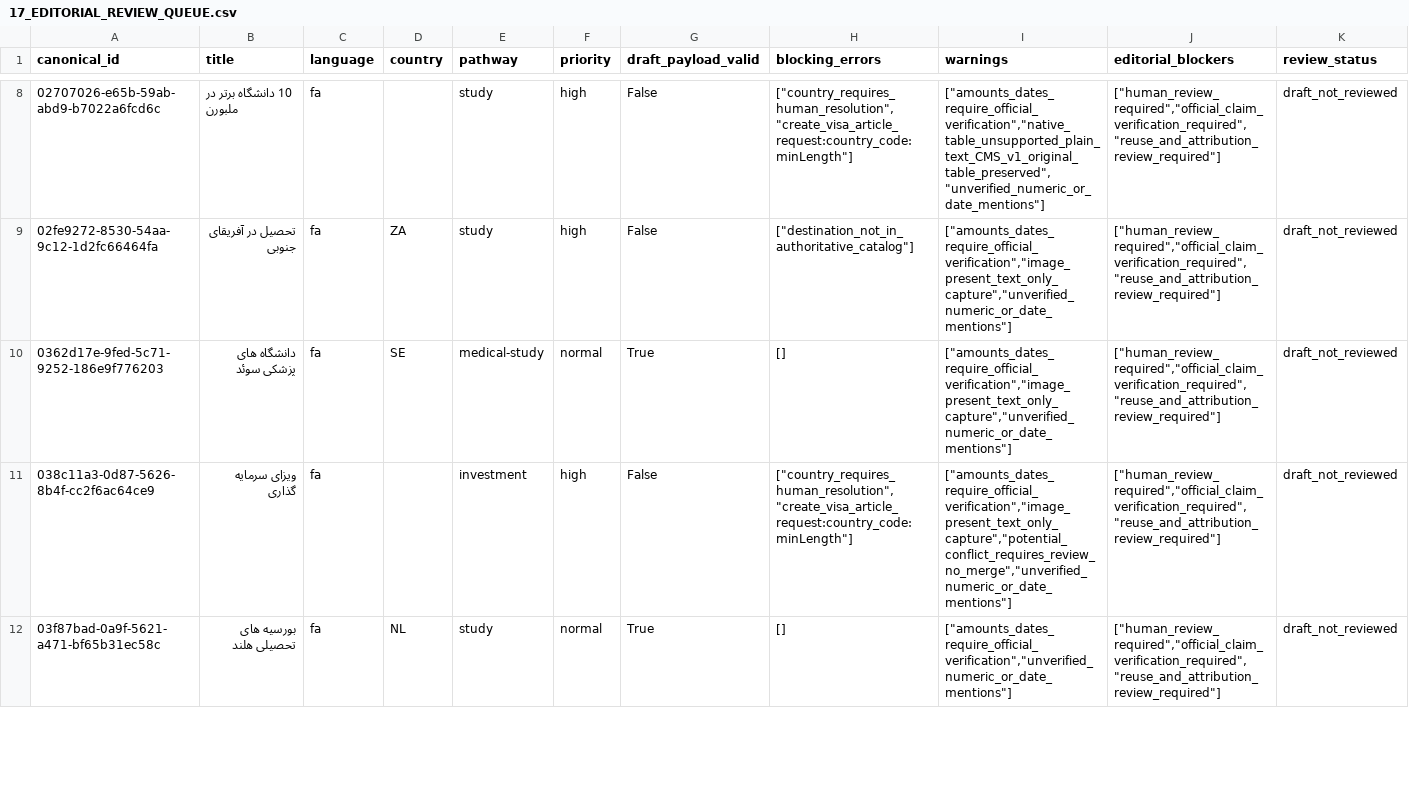
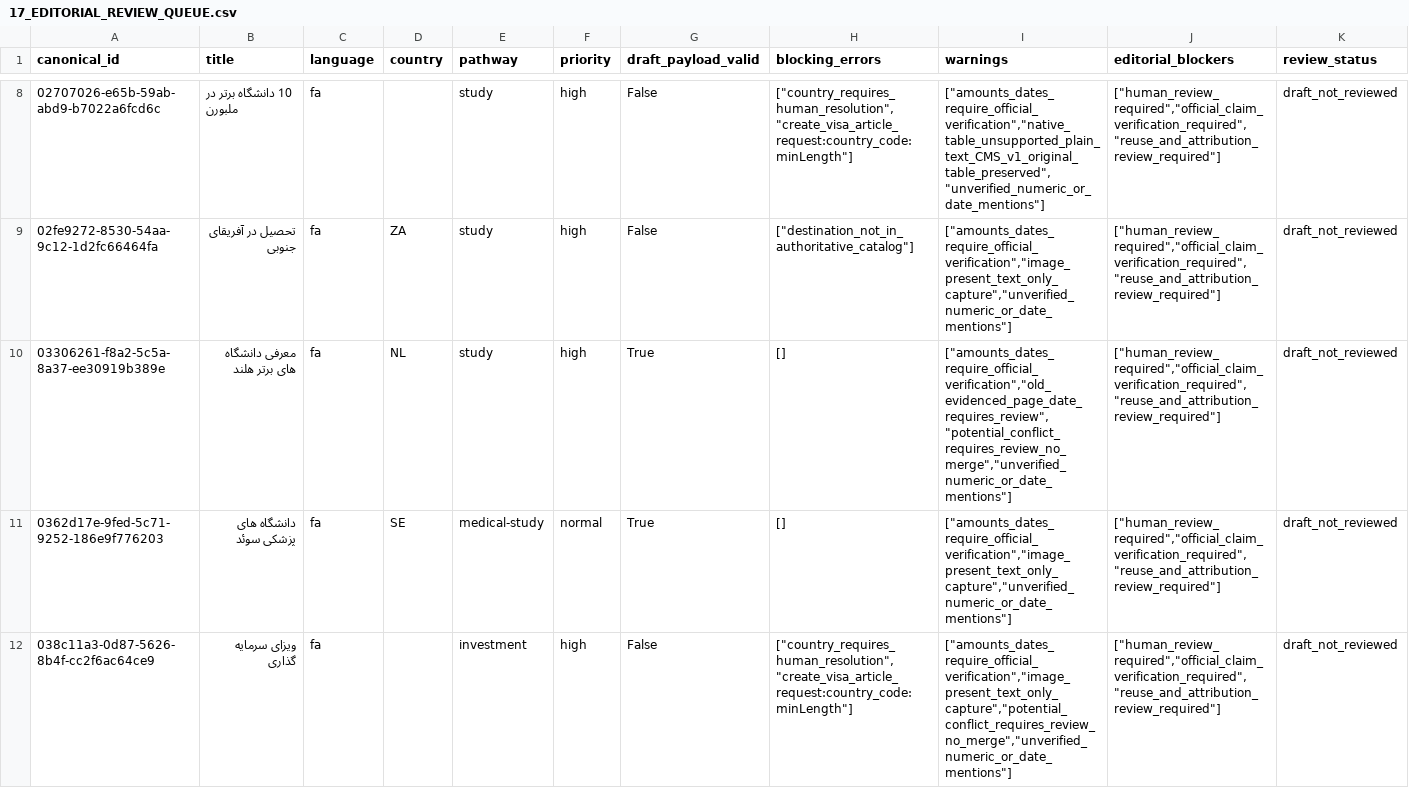
Before and after one commit to rademigrate-ai/rad_emigrate, a CSV file: artifacts/RAD_PLAN3_VISA_CONTENT_20261024/17_EDITORIAL_REVIEW_QUEUE.csv, drawn as a sheet; only a part is shown, gaps mark what is left out; the shorter side is filled out with more unchanged rows; rows hold the shown columns only; the diff covers the shown part only; the diff names each change by its address in the sheet, - before the commit and + after, or states it on an @@ line.

```diff
--- a/artifacts/RAD_PLAN3_VISA_CONTENT_20261024/17_EDITORIAL_REVIEW_QUEUE.csv
+++ b/artifacts/RAD_PLAN3_VISA_CONTENT_20261024/17_EDITORIAL_REVIEW_QUEUE.csv
+row 10: 03306261-f8a2-5c5a-8a37-ee30919b389e | معرفی دانشگاه های برتر هلند | fa | NL | study | high | True | [] | ["amounts_dates_require_official_verification","old_evidenced_page_date_requires_review","potential_conflict_requires_review_no_merge","unverified_numeric_or_date_mentions"] | ["human_review_required","official_claim_verification_required","reuse_and_attribution_review_required"] | draft_not_reviewed
```
Also changed, not shown: 6 added rows and 8 edited cells elsewhere in this file, artifacts/RAD_PLAN3_VISA_CONTENT_20261024/03_SOURCE_FETCH_RESULTS.csv, artifacts/RAD_PLAN3_VISA_CONTENT_20261024/04_ARTICLE_BODY_COMPLETENESS.csv, 38 other files.
